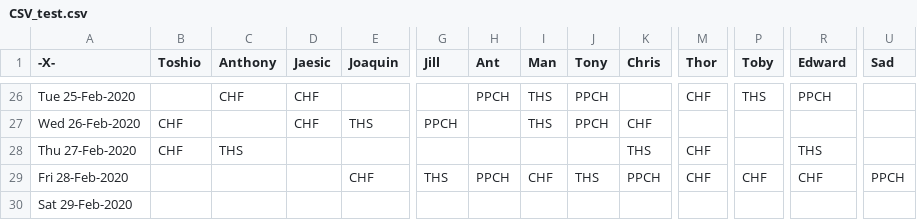
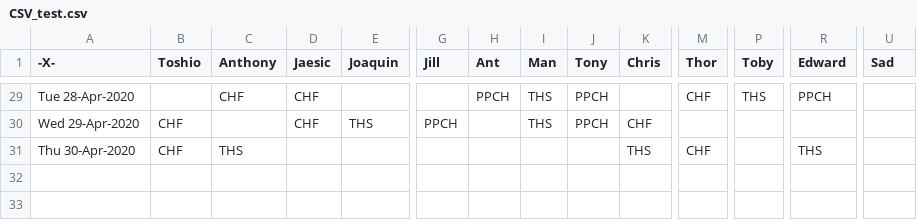
Before and after one commit to toshioh/GIT-Project-X, a CSV file: Project X/Project X/CSV_test.csv, drawn as a sheet; only a part is shown, gaps mark what is left out; removed rows and columns are numbered as before the commit, all else as after; rows hold the shown columns only; the diff covers the shown part only; the diff names each change by its address in the sheet, - before the commit and + after, or states it on an @@ line.

```diff
--- a/Project X/Project X/CSV_test.csv
+++ b/Project X/Project X/CSV_test.csv
-A29 (-X-): Tue 25-Feb-2020
+A29 (-X-): Tue 28-Apr-2020
-A30 (-X-): Wed 26-Feb-2020
+A30 (-X-): Wed 29-Apr-2020
-A31 (-X-): Thu 27-Feb-2020
+A31 (-X-): Thu 30-Apr-2020
-row 29: Fri 28-Feb-2020 |  |  |  | CHF | THS | PPCH | CHF | THS | PPCH | CHF | CHF | CHF | PPCH
-row 30: Sat 29-Feb-2020
```
Also changed, not shown: 3 added rows and 24 edited cells elsewhere in this file, 1 other file.
